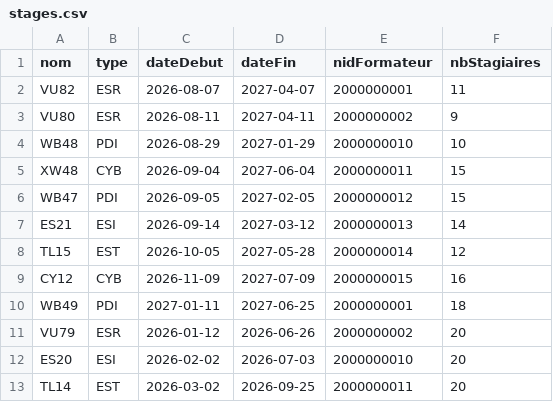
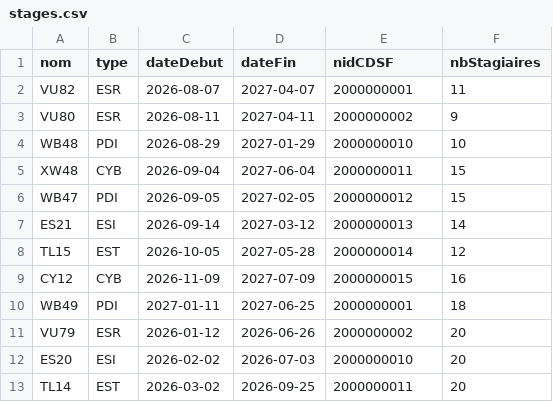
Before and after one commit to Tangzer5635/ORBIT---ALBECIA, a CSV file: backend/orbit/src/main/resources/init/stages.csv, drawn as a sheet.

Commit message:
feat(app) - calendrier des garanties, master par poste, import CDSF

```diff
--- a/backend/orbit/src/main/resources/init/stages.csv
+++ b/backend/orbit/src/main/resources/init/stages.csv
@@ -1,2 +1,2 @@
-nom;type;dateDebut;dateFin;nidFormateur;nbStagiaires
+nom;type;dateDebut;dateFin;nidCDSF;nbStagiaires
 VU82;ESR;2026-08-07;2027-04-07;2000000001;11
```
Also changed, not shown: 31 other files.
